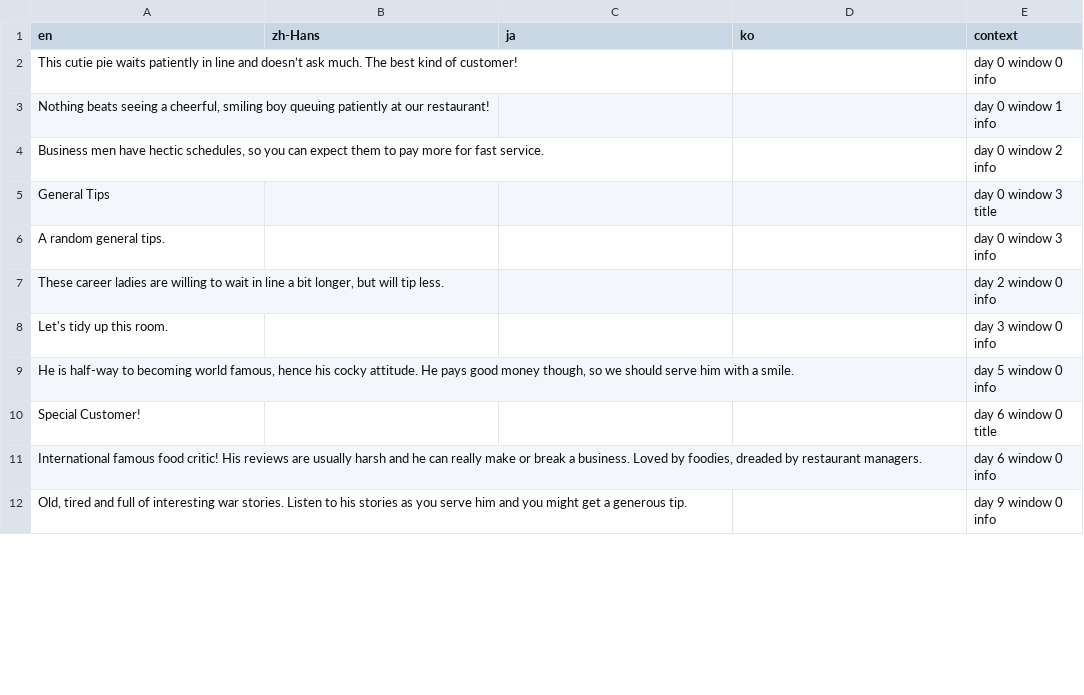
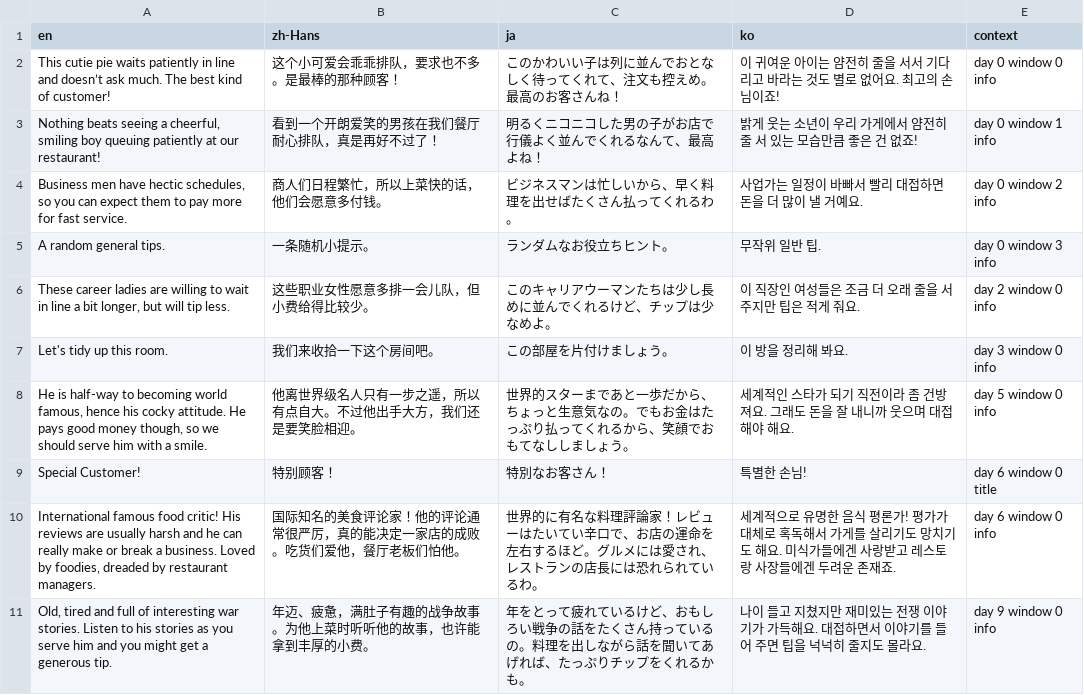
Before and after one commit to BonSmith0251/rory_restaurant, a TSV file: Assets/Rory/Localization/Source/Events.tsv, drawn as a sheet; only a part is shown; the diff covers the shown part only.

```diff
--- a/Assets/Rory/Localization/Source/Events.tsv
+++ b/Assets/Rory/Localization/Source/Events.tsv
@@ -1,12 +1,11 @@
 en	zh-Hans	ja	ko	context
-This cutie pie waits patiently in line and doesn’t ask much. The best kind of customer!				day 0 window 0 info
-Nothing beats seeing a cheerful, smiling boy queuing patiently at our restaurant!				day 0 window 1 info
-Business men have hectic schedules, so you can expect them to pay more for fast service.				day 0 window 2 info
-General Tips				day 0 window 3 title
-A random general tips.				day 0 window 3 info
-These career ladies are willing to wait in line a bit longer, but will tip less.				day 2 window 0 info
-Let's tidy up this room.				day 3 window 0 info
-He is half-way to becoming world famous, hence his cocky attitude. He pays good money though, so we should serve him with a smile.				day 5 window 0 info
-Special Customer!				day 6 window 0 title
-International famous food critic! His reviews are usually harsh and he can really make or break a business. Loved by foodies, dreaded by restaurant managers.				day 6 window 0 info
-Old, tired and full of interesting war stories. Listen to his stories as you serve him and you might get a generous tip.				day 9 window 0 info
+This cutie pie waits patiently in line and doesn’t ask much. The best kind of customer!	这个小可爱会乖乖排队，要求也不多。是最棒的那种顾客！	このかわいい子は列に並んでおとなしく待ってくれて、注文も控えめ。最高のお客さんね！	이 귀여운 아이는 얌전히 줄을 서서 기다리고 바라는 것도 별로 없어요. 최고의 손님이죠!	day 0 window 0 info
+Nothing beats seeing a cheerful, smiling boy queuing patiently at our restaurant!	看到一个开朗爱笑的男孩在我们餐厅耐心排队，真是再好不过了！	明るくニコニコした男の子がお店で行儀よく並んでくれるなんて、最高よね！	밝게 웃는 소년이 우리 가게에서 얌전히 줄 서 있는 모습만큼 좋은 건 없죠!	day 0 window 1 info
+Business men have hectic schedules, so you can expect them to pay more for fast service.	商人们日程繁忙，所以上菜快的话，他们会愿意多付钱。	ビジネスマンは忙しいから、早く料理を出せばたくさん払ってくれるわ。	사업가는 일정이 바빠서 빨리 대접하면 돈을 더 많이 낼 거예요.	day 0 window 2 info
+A random general tips.	一条随机小提示。	ランダムなお役立ちヒント。	무작위 일반 팁.	day 0 window 3 info
+These career ladies are willing to wait in line a bit longer, but will tip less.	这些职业女性愿意多排一会儿队，但小费给得比较少。	このキャリアウーマンたちは少し長めに並んでくれるけど、チップは少なめよ。	이 직장인 여성들은 조금 더 오래 줄을 서 주지만 팁은 적게 줘요.	day 2 window 0 info
+Let's tidy up this room.	我们来收拾一下这个房间吧。	この部屋を片付けましょう。	이 방을 정리해 봐요.	day 3 window 0 info
+He is half-way to becoming world famous, hence his cocky attitude. He pays good money though, so we should serve him with a smile.	他离世界级名人只有一步之遥，所以有点自大。不过他出手大方，我们还是要笑脸相迎。	世界的スターまであと一歩だから、ちょっと生意気なの。でもお金はたっぷり払ってくれるから、笑顔でおもてなししましょう。	세계적인 스타가 되기 직전이라 좀 건방져요. 그래도 돈을 잘 내니까 웃으며 대접해야 해요.	day 5 window 0 info
+Special Customer!	特别顾客！	特別なお客さん！	특별한 손님!	day 6 window 0 title
+International famous food critic! His reviews are usually harsh and he can really make or break a business. Loved by foodies, dreaded by restaurant managers.	国际知名的美食评论家！他的评论通常很严厉，真的能决定一家店的成败。吃货们爱他，餐厅老板们怕他。	世界的に有名な料理評論家！レビューはたいてい辛口で、お店の運命を左右するほど。グルメには愛され、レストランの店長には恐れられているわ。	세계적으로 유명한 음식 평론가! 평가가 대체로 혹독해서 가게를 살리기도 망치기도 해요. 미식가들에겐 사랑받고 레스토랑 사장들에겐 두려운 존재죠.	day 6 window 0 info
+Old, tired and full of interesting war stories. Listen to his stories as you serve him and you might get a generous tip.	年迈、疲惫，满肚子有趣的战争故事。为他上菜时听听他的故事，也许能拿到丰厚的小费。	年をとって疲れているけど、おもしろい戦争の話をたくさん持っているの。料理を出しながら話を聞いてあげれば、たっぷりチップをくれるかも。	나이 들고 지쳤지만 재미있는 전쟁 이야기가 가득해요. 대접하면서 이야기를 들어 주면 팁을 넉넉히 줄지도 몰라요.	day 9 window 0 info
```
Also changed, not shown: 24 edited cells elsewhere in this file, Assets/Rory/Localization/Source/UI.tsv, 52 other files.
